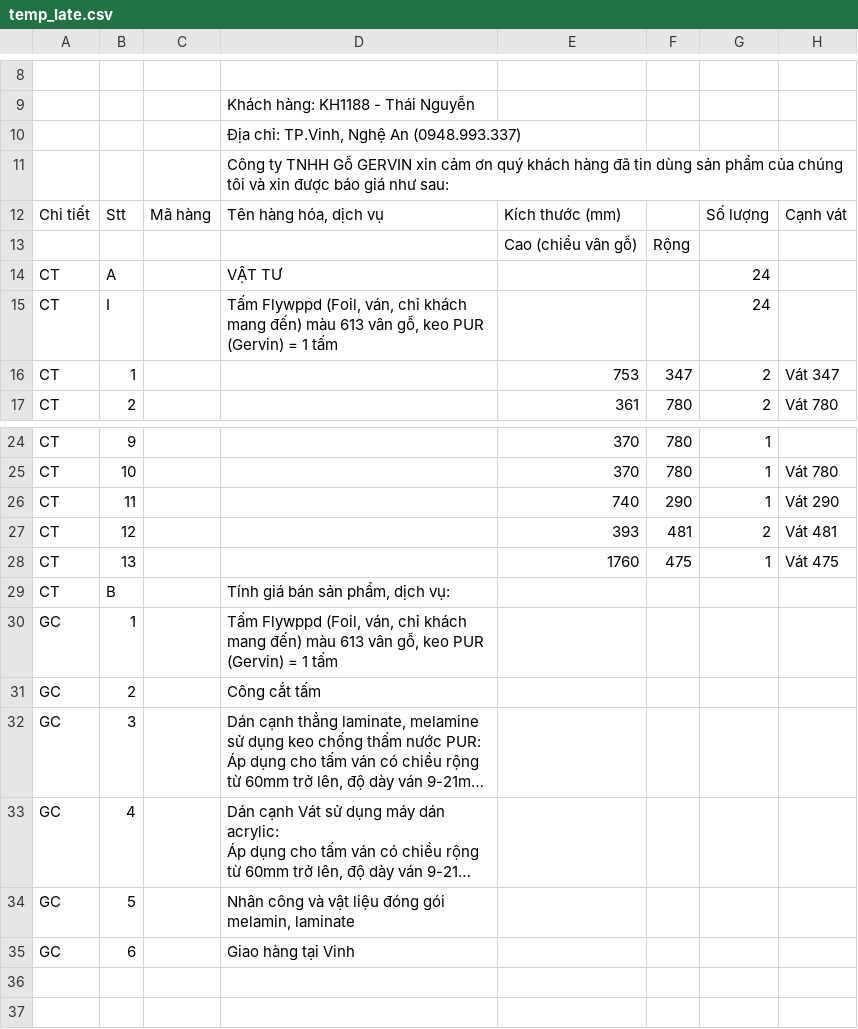
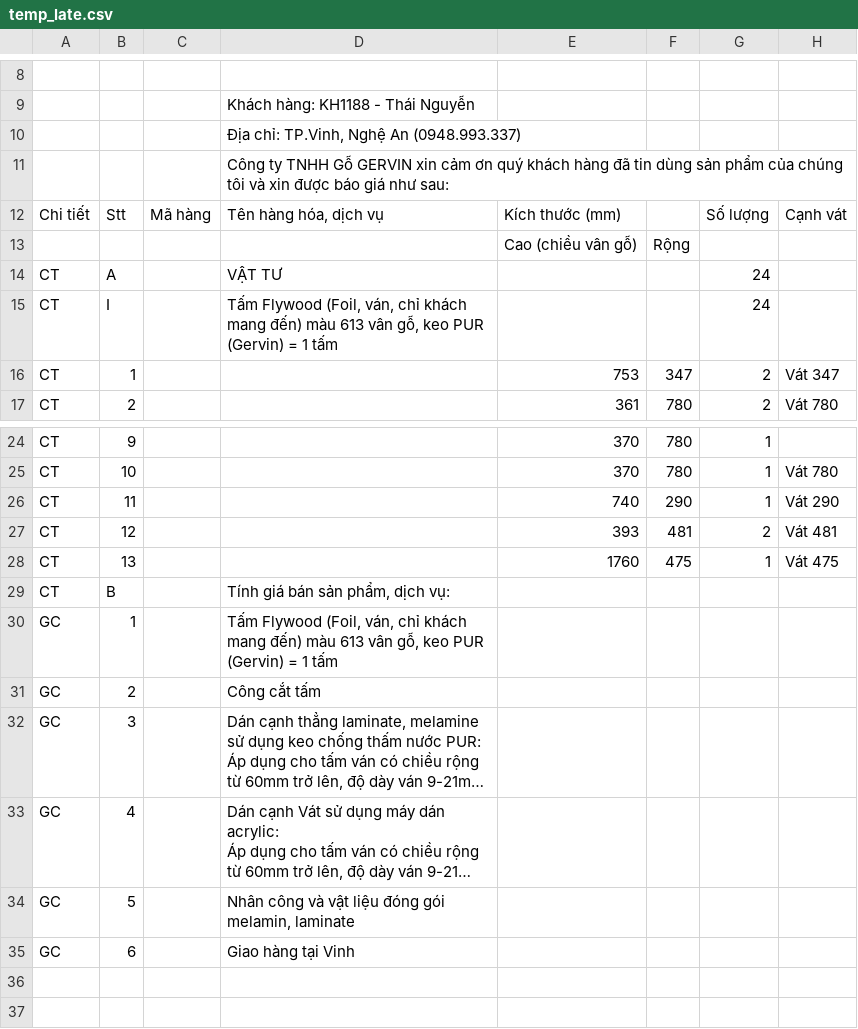
Before and after one commit to Vani2210-dev/Gervin, a CSV file: temp_late.csv, drawn as a sheet; only a part is shown, gaps mark what is left out; long unchanged cells end in …; the diff names each change by its address in the sheet, - before the commit and + after, or states it on an @@ line.

```diff
--- a/temp_late.csv
+++ b/temp_late.csv
-D15: Tấm Flywppd (Foil, ván,…
+D15: Tấm Flywood (Foil, ván,…
-D30: Tấm Flywppd (Foil, ván,…
+D30: Tấm Flywood (Foil, ván,…
```
Also changed, not shown: 14 other files.
